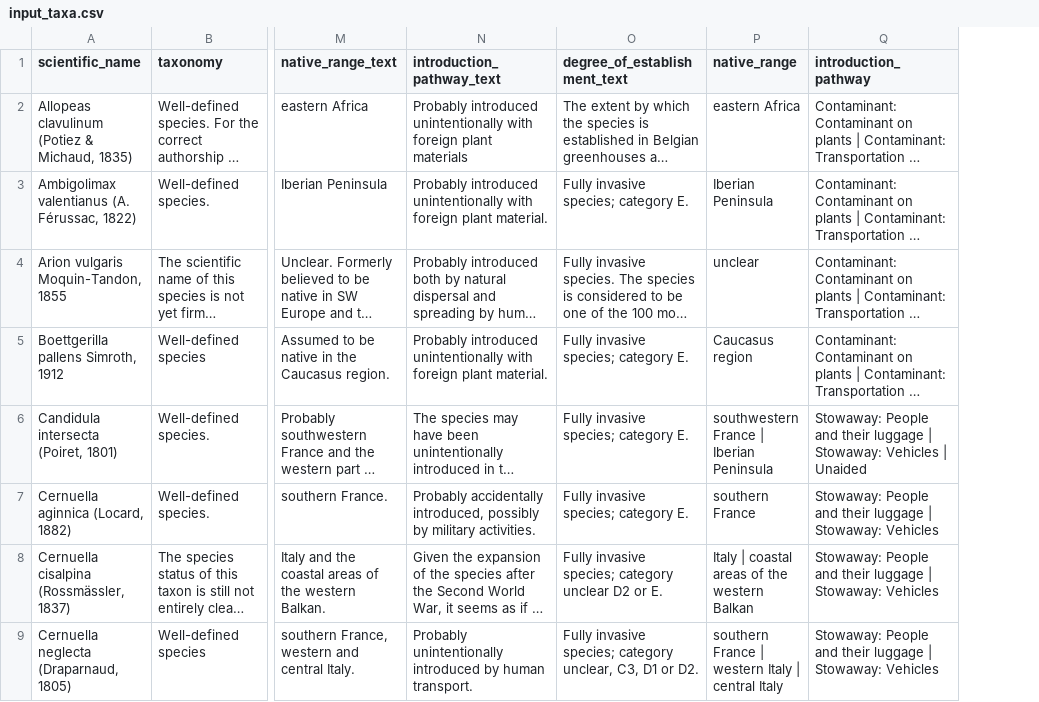
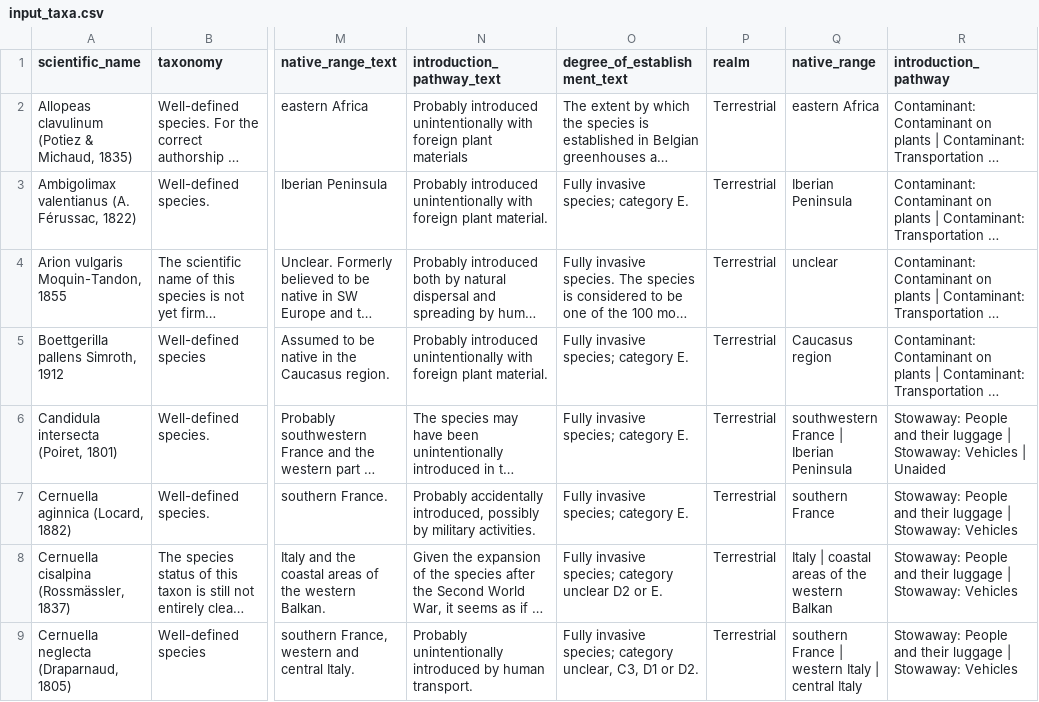
Before and after one commit to trias-project/alien-mollusca-checklist, a CSV file: data/raw/input_taxa.csv, drawn as a sheet; only a part is shown, gaps mark what is left out; long unchanged cells end in …; the diff names each change by its address in the sheet, - before the commit and + after, or states it on an @@ line.

```diff
--- a/data/raw/input_taxa.csv
+++ b/data/raw/input_taxa.csv
+column P (realm), rows 2-9: all Terrestrial
```
Also changed, not shown: 2 other files.
